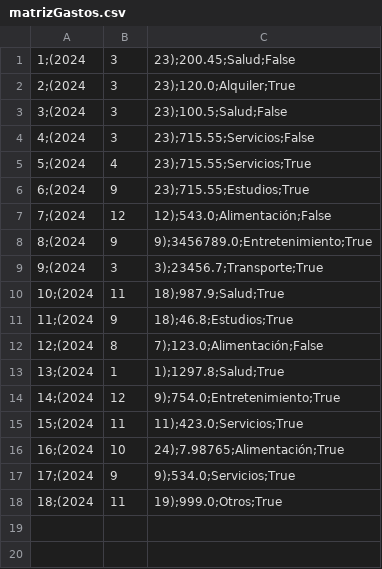
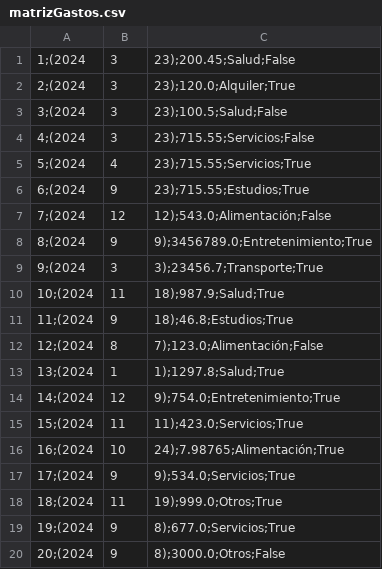
Before and after one commit to p8queen/uade-tp-progra-1, a CSV file: app_v4_final/matrizGastos.csv, drawn as a sheet; the diff names each change by its address in the sheet, - before the commit and + after, or states it on an @@ line.

```diff
--- a/app_v4_final/matrizGastos.csv
+++ b/app_v4_final/matrizGastos.csv
+row 19: 19;(2024 | 9 | 8);677.0;Servicios;True
+row 20: 20;(2024 | 9 | 8);3000.0;Otros;False
```
Also changed, not shown: 1 other file.
